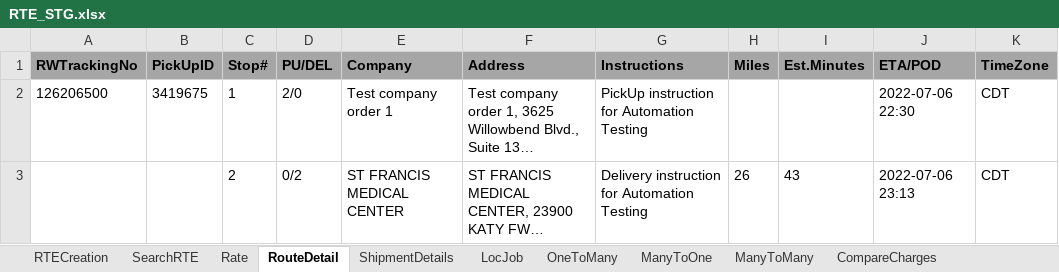
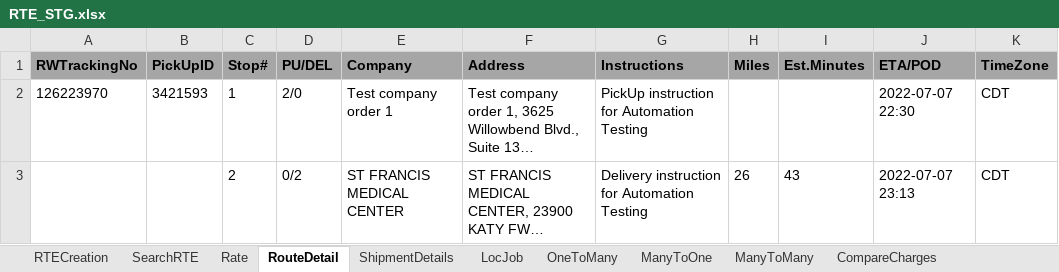
Before and after one commit to RavinaSamyak01/RTE, an Excel workbook: RTE/src/main/resources/RTE_STG.xlsx, sheet RouteDetail, drawn as a sheet; long unchanged cells end in …; values as stored, in another font and other column widths than the file's, no borders; the diff names each change by its address in the sheet, - before the commit and + after, or states it on an @@ line.

```diff
--- a/RTE/src/main/resources/RTE_STG.xlsx (sheet RouteDetail)
+++ b/RTE/src/main/resources/RTE_STG.xlsx (sheet RouteDetail)
-A2 (RWTrackingNo): 126206500
+A2 (RWTrackingNo): 126223970
-B2 (PickUpID): 3419675
+B2 (PickUpID): 3421593
-J2 (ETA/POD): 2022-07-06 22:30
+J2 (ETA/POD): 2022-07-07 22:30
-J3 (ETA/POD): 2022-07-06 23:13
+J3 (ETA/POD): 2022-07-07 23:13
```
Also changed, not shown: sheet OneToMany, sheet SearchRTE, sheet ManyToOne, sheet ManyToMany, sheet RTECreation, sheet LocJob, 3 more sheets, 20 other files.
